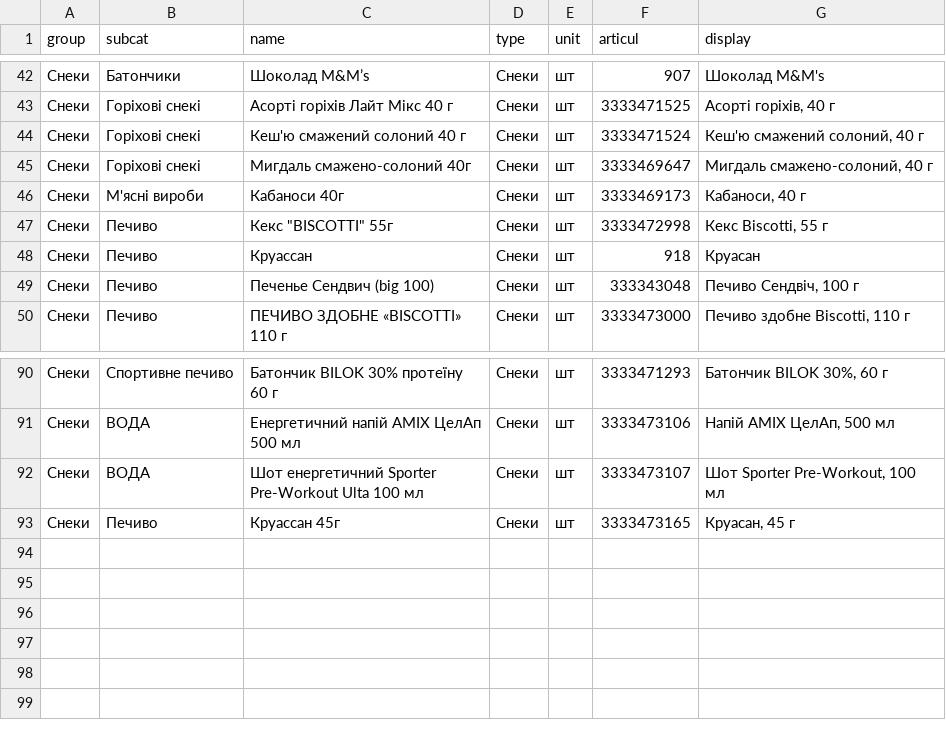
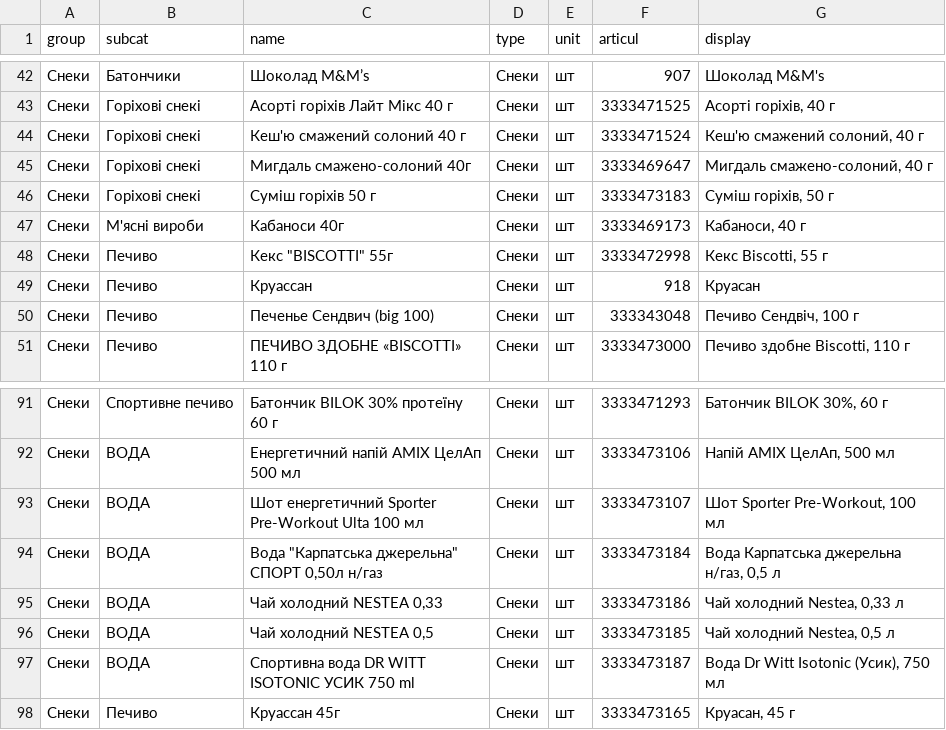
Before and after one commit to bestpressocomua-coder/tovar_besty_bot, a CSV file: bestpresso_bot/data/catalog.csv, drawn as a sheet; only a part is shown, gaps mark what is left out.

Commit message:
add 5 new products (Karpatska, Nestea x2, Dr Witt, nut mix)

```diff
--- a/bestpresso_bot/data/catalog.csv
+++ b/bestpresso_bot/data/catalog.csv
@@ -45,2 +45,3 @@ group,subcat,name,type,unit,articul,display
 Снеки,Горіхові снекі,Мигдаль смажено-солоний 40г,Снеки,шт,3333469647,"Мигдаль смажено-солоний, 40 г"
+Снеки,Горіхові снекі,Суміш горіхів 50 г,Снеки,шт,3333473183,"Суміш горіхів, 50 г"
 Снеки,М'ясні вироби,Кабаноси 40г,Снеки,шт,3333469173,"Кабаноси, 40 г"
@@ -92,2 +93,6 @@ group,subcat,name,type,unit,articul,display
 Снеки,ВОДА,Шот енергетичний Sporter Pre-Workout Ulta 100 мл,Снеки,шт,3333473107,"Шот Sporter Pre-Workout, 100 мл"
+Снеки,ВОДА,"Вода ""Карпатська джерельна"" СПОРТ 0,50л н/газ",Снеки,шт,3333473184,"Вода Карпатська джерельна н/газ, 0,5 л"
+Снеки,ВОДА,"Чай холодний NESTEA 0,33",Снеки,шт,3333473186,"Чай холодний Nestea, 0,33 л"
+Снеки,ВОДА,"Чай холодний NESTEA 0,5",Снеки,шт,3333473185,"Чай холодний Nestea, 0,5 л"
+Снеки,ВОДА,Спортивна вода DR WITT ISOTONIC УСИК 750 ml,Снеки,шт,3333473187,"Вода Dr Witt Isotonic (Усик), 750 мл"
 Снеки,Печиво,Круассан 45г,Снеки,шт,3333473165,"Круасан, 45 г"
```
